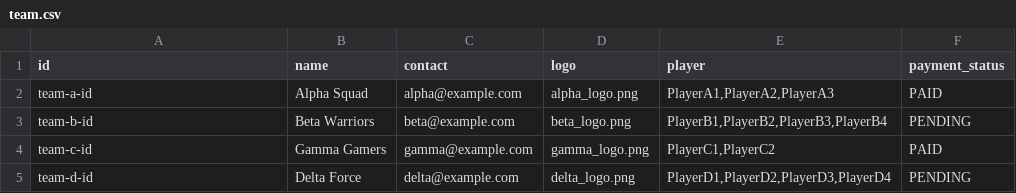
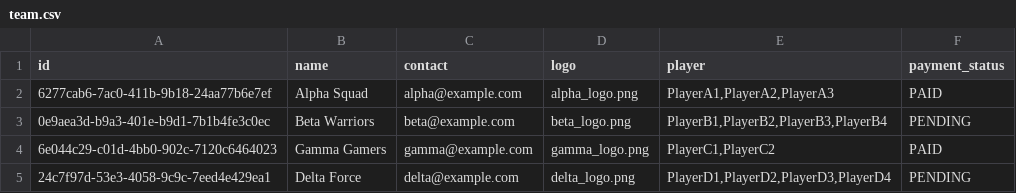
Before and after one commit to pabobernando/confused-be, a CSV file: prisma/seed_data/team.csv, drawn as a sheet.

```diff
--- a/prisma/seed_data/team.csv
+++ b/prisma/seed_data/team.csv
@@ -1,5 +1,5 @@
 id,name,contact,logo,player,payment_status
-team-a-id,Alpha Squad,alpha@example.com,alpha_logo.png,"PlayerA1,PlayerA2,PlayerA3",PAID
-team-b-id,Beta Warriors,beta@example.com,beta_logo.png,"PlayerB1,PlayerB2,PlayerB3,PlayerB4",PENDING
-team-c-id,Gamma Gamers,gamma@example.com,gamma_logo.png,"PlayerC1,PlayerC2",PAID
-team-d-id,Delta Force,delta@example.com,delta_logo.png,"PlayerD1,PlayerD2,PlayerD3,PlayerD4",PENDING
+6277cab6-7ac0-411b-9b18-24aa77b6e7ef,Alpha Squad,alpha@example.com,alpha_logo.png,"PlayerA1,PlayerA2,PlayerA3",PAID
+0e9aea3d-b9a3-401e-b9d1-7b1b4fe3c0ec,Beta Warriors,beta@example.com,beta_logo.png,"PlayerB1,PlayerB2,PlayerB3,PlayerB4",PENDING
+6e044c29-c01d-4bb0-902c-7120c6464023,Gamma Gamers,gamma@example.com,gamma_logo.png,"PlayerC1,PlayerC2",PAID
+24c7f97d-53e3-4058-9c9c-7eed4e429ea1,Delta Force,delta@example.com,delta_logo.png,"PlayerD1,PlayerD2,PlayerD3,PlayerD4",PENDING
```
Also changed, not shown: 11 other files.
